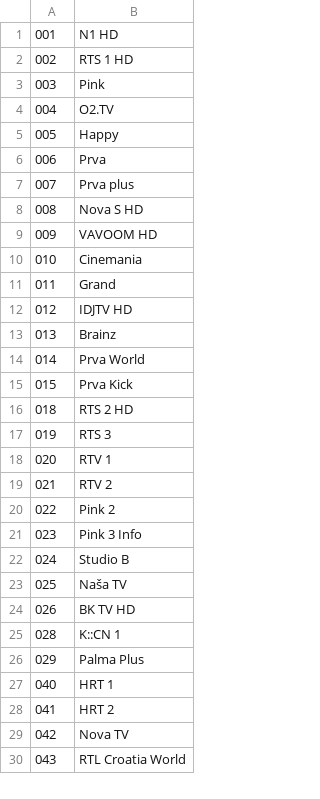
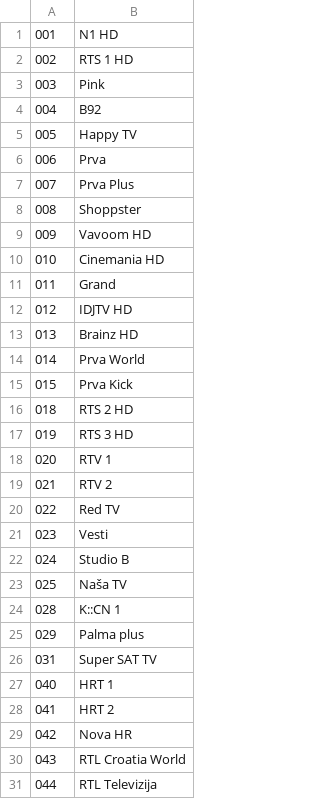
Before and after one commit to bvujovic/ESP_IR_TV, a CSV file: data/dat/channels.csv, drawn as a sheet; only a part is shown; the diff covers the shown part only.

```diff
--- a/data/dat/channels.csv
+++ b/data/dat/channels.csv
@@ -3,12 +3,12 @@
 003|Pink
-004|O2.TV
-005|Happy
+004|B92
+005|Happy TV
 006|Prva
-007|Prva plus
-008|Nova S HD
-009|VAVOOM HD
-010|Cinemania
+007|Prva Plus
+008|Shoppster
+009|Vavoom HD
+010|Cinemania HD
 011|Grand
 012|IDJTV HD
-013|Brainz
+013|Brainz HD
 014|Prva World
@@ -16,15 +16,16 @@
 018|RTS 2 HD
-019|RTS 3
+019|RTS 3 HD
 020|RTV 1
 021|RTV 2
-022|Pink 2
-023|Pink 3 Info
+022|Red TV
+023|Vesti
 024|Studio B
 025|Naša TV
-026|BK TV HD
 028|K::CN 1
-029|Palma Plus
+029|Palma plus
+031|Super SAT TV
 040|HRT 1
 041|HRT 2
-042|Nova TV
+042|Nova HR
 043|RTL Croatia World
+044|RTL Televizija
```
Also changed, not shown: 19 added rows, 7 removed rows and 43 edited cells elsewhere in this file, 5 other files.
